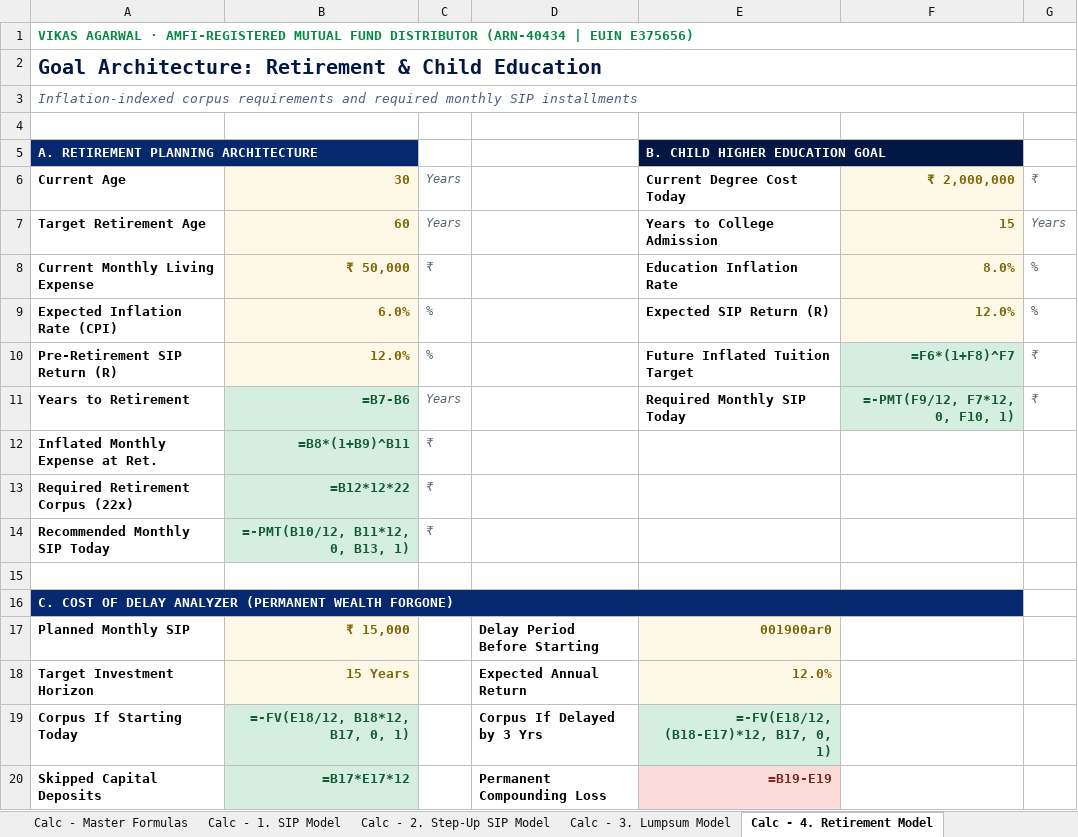
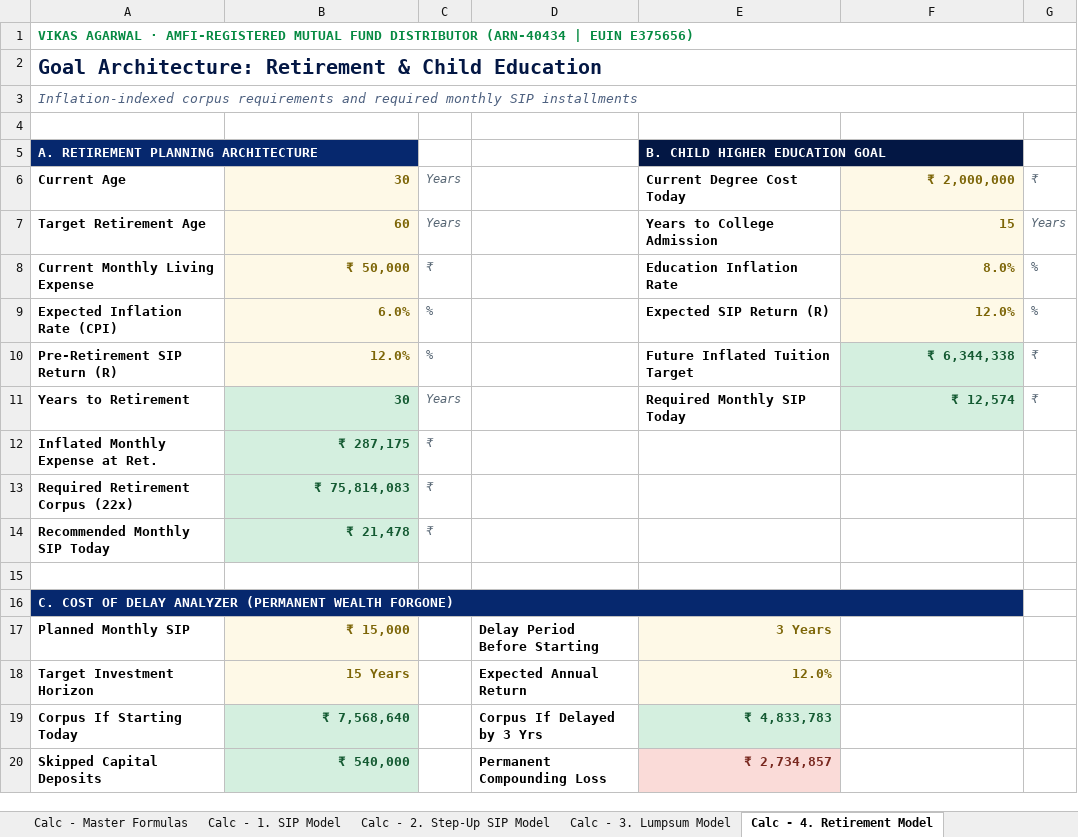
Before and after one commit to ipvishal5-ship-it/investwithvikas, an Excel workbook: Vikas_Agarwal_Master_Data_Workbook.xlsx, sheet Calc - 4. Retirement Model, drawn as a sheet; values as stored, in another font and other column widths than the file's, no borders; formulas without a stored value are shown as written; the diff names each change by its address in the sheet, - before the commit and + after, or states it on an @@ line.

```diff
--- a/Vikas_Agarwal_Master_Data_Workbook.xlsx (sheet Calc - 4. Retirement Model)
+++ b/Vikas_Agarwal_Master_Data_Workbook.xlsx (sheet Calc - 4. Retirement Model)
-F10: =F6*(1+F8)^F7
+F10: ₹ 6,344,338
-B11: =B7-B6
+B11: 30
-F11: =-PMT(F9/12, F7*12, 0, F10, 1)
+F11: ₹ 12,574
-B12: =B8*(1+B9)^B11
+B12: ₹ 287,175
-B13: =B12*12*22
+B13: ₹ 75,814,083
-B14: =-PMT(B10/12, B11*12, 0, B13, 1)
+B14: ₹ 21,478
-E17: 001900ar0
+E17: 3 Years
-B19: =-FV(E18/12, B18*12, B17, 0, 1)
+B19: ₹ 7,568,640
-E19: =-FV(E18/12, (B18-E17)*12, B17, 0, 1)
+E19: ₹ 4,833,783
-B20: =B17*E17*12
+B20: ₹ 540,000
-E20: =B19-E19
+E20: ₹ 2,734,857
```
Also changed, not shown: sheet Calc - 3. Lumpsum Model, sheet Calc - 1. SIP Model, sheet Calc - 2. Step-Up SIP Model, sheet Calc - Master Formulas, 1 other file.
